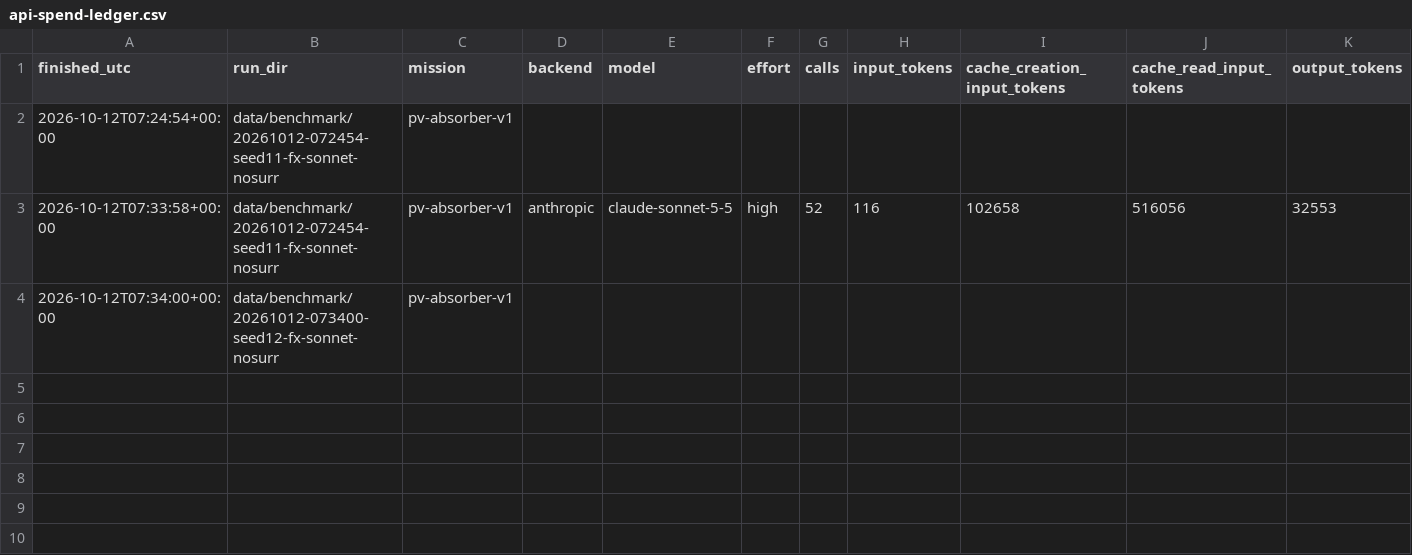
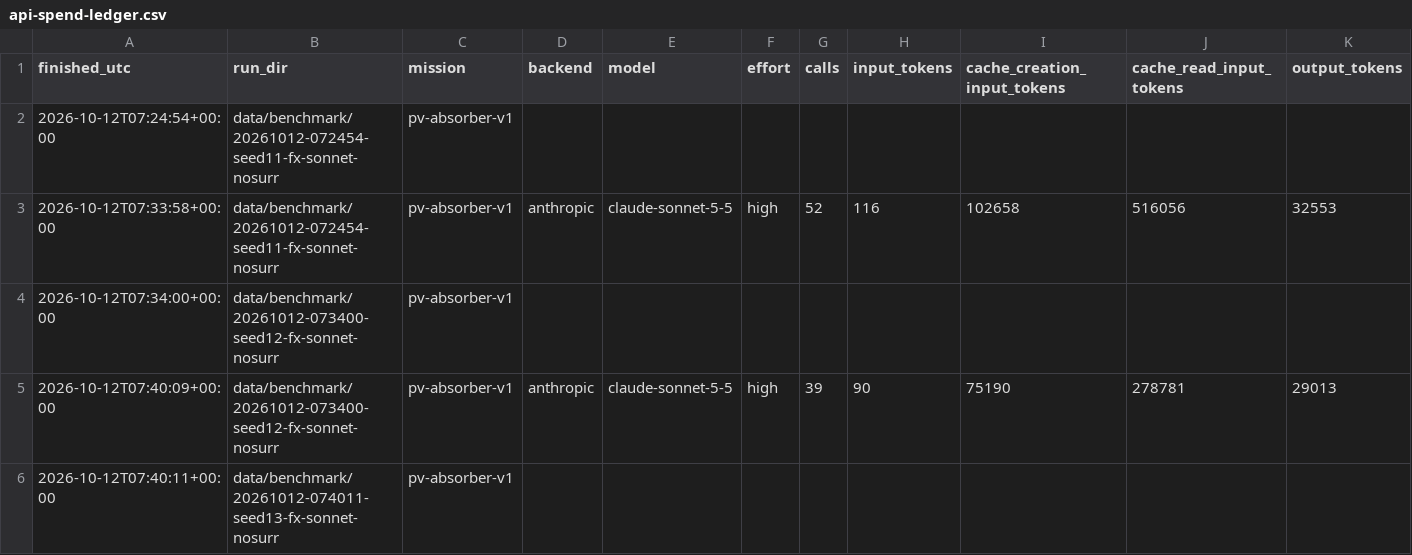
Before and after one commit to drthyang/agentic-ai-materials, a CSV file: results/2026-10-12-fixed-prototypes/api-spend-ledger.csv, drawn as a sheet; only a part is shown; rows hold the shown columns only; the diff names each change by its address in the sheet, - before the commit and + after, or states it on an @@ line.

Commit message:
Data: run 20261012-073400-seed12-fx-sonnet-nosurr
agent (claude-sonnet-5-5): 98 relaxations, 6 hits (6.12/100); API 39 calls, $0.51

Recorded by scripts/run_fixed_prototypes.sh with both scoring fixes (16-atom prototypes, MP2020-corrected hull); metrics recomputed by the shared hit rule at aggregation time.

```diff
--- a/results/2026-10-12-fixed-prototypes/api-spend-ledger.csv
+++ b/results/2026-10-12-fixed-prototypes/api-spend-ledger.csv
+row 5: 2026-10-12T07:40:09+00:00 | data/benchmark/20261012-073400-seed12-fx-sonnet-nosurr | pv-absorber-v1 | anthropic | claude-sonnet-5-5 | high | 39 | 90 | 75190 | 278781 | 29013
+row 6: 2026-10-12T07:40:11+00:00 | data/benchmark/20261012-074011-seed13-fx-sonnet-nosurr | pv-absorber-v1
```
Also changed, not shown: 9 other files.
